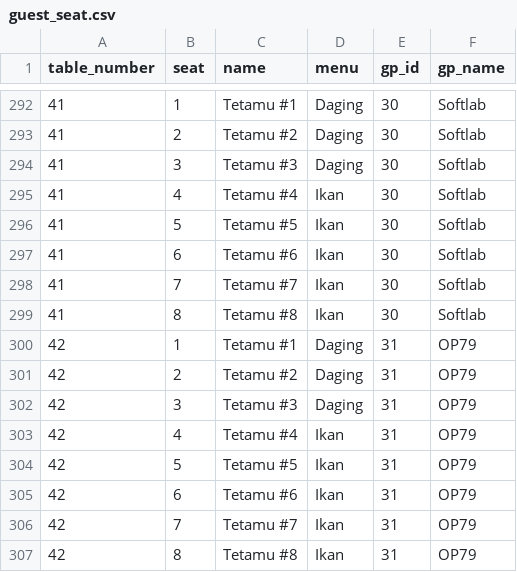
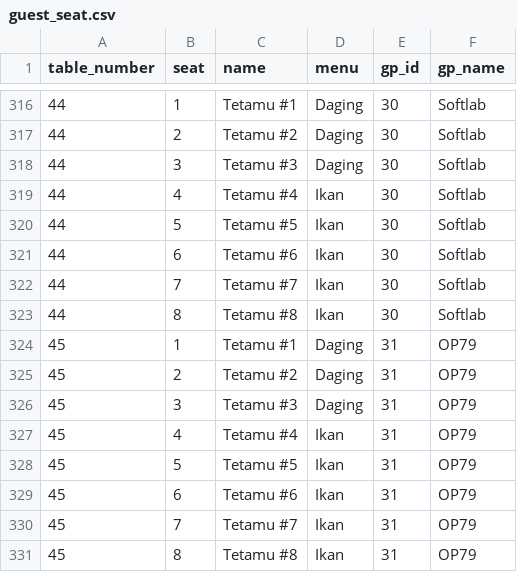
Before and after one commit to hamdanyc/mmmr, a CSV file: guest_seat.csv, drawn as a sheet; only a part is shown, gaps mark what is left out; the diff covers the shown part only.

```diff
--- a/guest_seat.csv
+++ b/guest_seat.csv
@@ -292,16 +316,16 @@ table_number,seat,name,menu,gp_id,gp_name
-41,1,Tetamu #1,Daging,30,Softlab
-41,2,Tetamu #2,Daging,30,Softlab
-41,3,Tetamu #3,Daging,30,Softlab
-41,4,Tetamu #4,Ikan,30,Softlab
-41,5,Tetamu #5,Ikan,30,Softlab
-41,6,Tetamu #6,Ikan,30,Softlab
-41,7,Tetamu #7,Ikan,30,Softlab
-41,8,Tetamu #8,Ikan,30,Softlab
-42,1,Tetamu #1,Daging,31,OP79
-42,2,Tetamu #2,Daging,31,OP79
-42,3,Tetamu #3,Daging,31,OP79
-42,4,Tetamu #4,Ikan,31,OP79
-42,5,Tetamu #5,Ikan,31,OP79
-42,6,Tetamu #6,Ikan,31,OP79
-42,7,Tetamu #7,Ikan,31,OP79
-42,8,Tetamu #8,Ikan,31,OP79
+44,1,Tetamu #1,Daging,30,Softlab
+44,2,Tetamu #2,Daging,30,Softlab
+44,3,Tetamu #3,Daging,30,Softlab
+44,4,Tetamu #4,Ikan,30,Softlab
+44,5,Tetamu #5,Ikan,30,Softlab
+44,6,Tetamu #6,Ikan,30,Softlab
+44,7,Tetamu #7,Ikan,30,Softlab
+44,8,Tetamu #8,Ikan,30,Softlab
+45,1,Tetamu #1,Daging,31,OP79
+45,2,Tetamu #2,Daging,31,OP79
+45,3,Tetamu #3,Daging,31,OP79
+45,4,Tetamu #4,Ikan,31,OP79
+45,5,Tetamu #5,Ikan,31,OP79
+45,6,Tetamu #6,Ikan,31,OP79
+45,7,Tetamu #7,Ikan,31,OP79
+45,8,Tetamu #8,Ikan,31,OP79
```
Also changed, not shown: 24 added rows elsewhere in this file.
